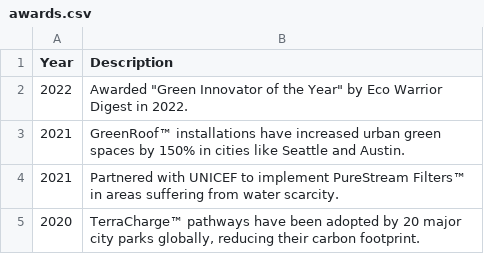
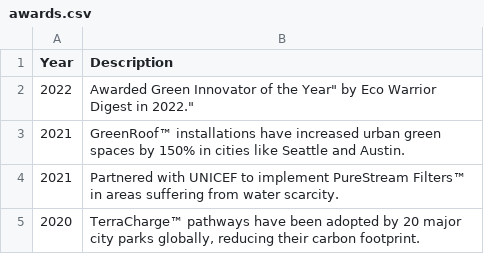
Before and after one commit to Alli-Garcia/ASE230-Company-website, a CSV file: 02/data/awards.csv, drawn as a sheet.

Commit message:
Update awards.csv
trying to accomodate some illegal

```diff
--- a/02/data/awards.csv
+++ b/02/data/awards.csv
@@ -1,3 +1,3 @@
 Year, Description
-2022, Awarded "Green Innovator of the Year" by Eco Warrior Digest in 2022.
+2022, "Awarded "Green Innovator of the Year" by Eco Warrior Digest in 2022."
 2021, GreenRoof™ installations have increased urban green spaces by 150% in cities like Seattle and Austin.
```
